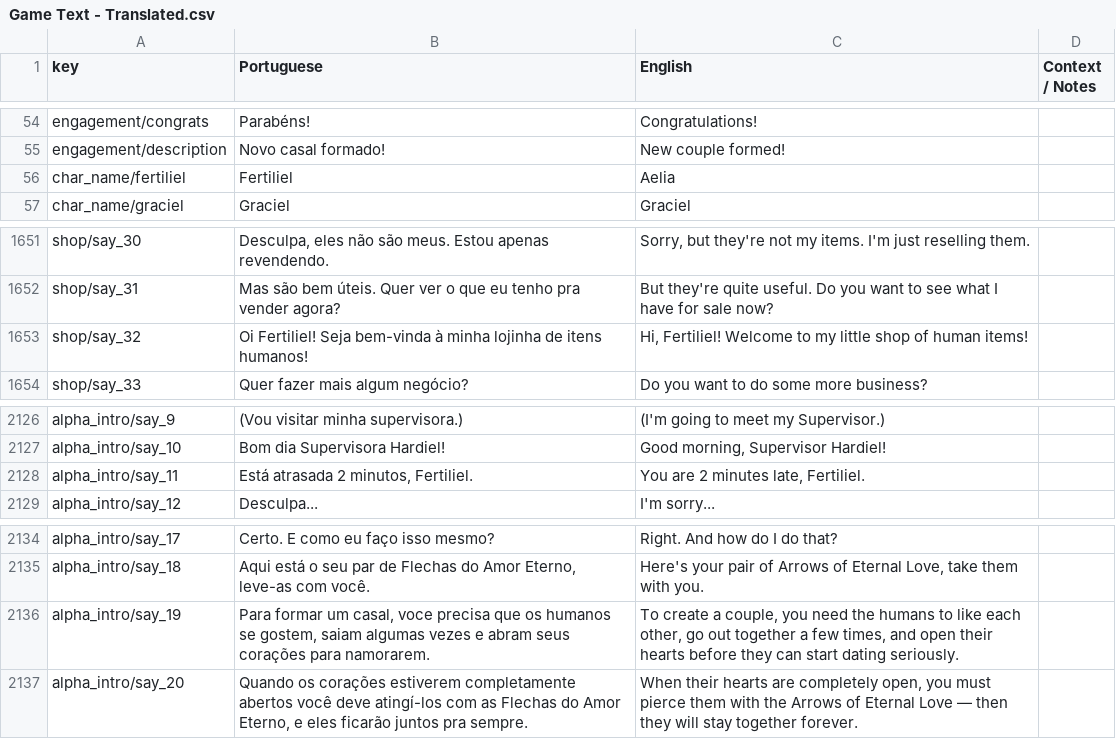
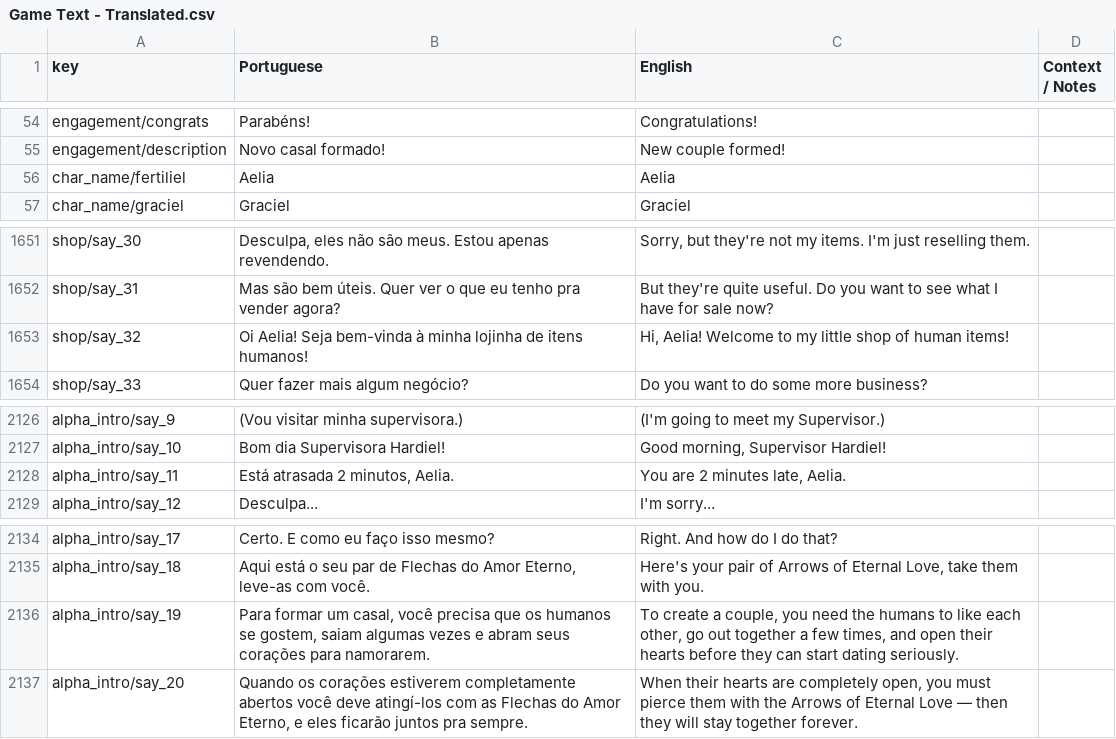
Before and after one commit to renanssba/XCore, a CSV file: Assets/Resources/Data/Game Text - Translated.csv, drawn as a sheet; only a part is shown, gaps mark what is left out; the diff covers the shown part only.

```diff
--- a/Assets/Resources/Data/Game Text - Translated.csv
+++ b/Assets/Resources/Data/Game Text - Translated.csv
@@ -55,3 +55,3 @@ engagement/congrats,Parabéns!,Congratulations!,
 engagement/description,Novo casal formado!,New couple formed!,
-char_name/fertiliel,Fertiliel,Aelia,
+char_name/fertiliel,Aelia,Aelia,
 char_name/graciel,Graciel,Graciel,
@@ -1652,3 +1652,3 @@ shop/say_30,"Desculpa, eles não são meus. Estou apenas revendendo.","Sorry, bu
 shop/say_31,Mas são bem úteis. Quer ver o que eu tenho pra vender agora?,But they're quite useful. Do you want to see what I have for sale now?,
-shop/say_32,Oi Fertiliel! Seja bem-vinda à minha lojinha de itens humanos!,"Hi, Fertiliel! Welcome to my little shop of human items!",
+shop/say_32,Oi Aelia! Seja bem-vinda à minha lojinha de itens humanos!,"Hi, Aelia! Welcome to my little shop of human items!",
 shop/say_33,Quer fazer mais algum negócio?,Do you want to do some more business?,
@@ -2127,3 +2127,3 @@ alpha_intro/say_9,(Vou visitar minha supervisora.),(I'm going to meet my Supervi
 alpha_intro/say_10,Bom dia Supervisora Hardiel!,"Good morning, Supervisor Hardiel!",
-alpha_intro/say_11,"Está atrasada 2 minutos, Fertiliel.","You are 2 minutes late, Fertiliel.",
+alpha_intro/say_11,"Está atrasada 2 minutos, Aelia.","You are 2 minutes late, Aelia.",
 alpha_intro/say_12,Desculpa...,I'm sorry...,
@@ -2135,3 +2135,3 @@ alpha_intro/say_17,Certo. E como eu faço isso mesmo?,Right. And how do I do tha
 alpha_intro/say_18,"Aqui está o seu par de Flechas do Amor Eterno, leve-as com você.","Here's your pair of Arrows of Eternal Love, take them with you.",
-alpha_intro/say_19,"Para formar um casal, voce precisa que os humanos se gostem, saiam algumas vezes e abram seus corações para namorarem.","To create a couple, you need the humans to like each other, go out together a few times, and open their hearts before they can start dating seriously.",
+alpha_intro/say_19,"Para formar um casal, você precisa que os humanos se gostem, saiam algumas vezes e abram seus corações para namorarem.","To create a couple, you need the humans to like each other, go out together a few times, and open their hearts before they can start dating seriously.",
 alpha_intro/say_20,"Quando os corações estiverem completamente abertos você deve atingí-los com as Flechas do Amor Eterno, e eles ficarão juntos pra sempre.","When their hearts are completely open, you must pierce them with the Arrows of Eternal Love — then they will stay together forever.",
```
Also changed, not shown: 24 edited cells elsewhere in this file, 12 other files.
